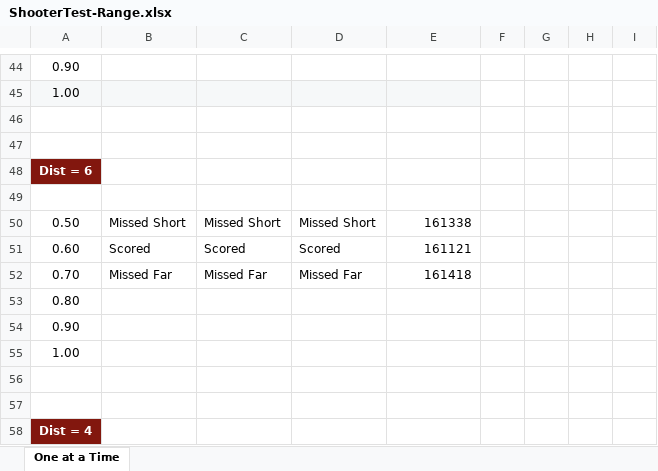
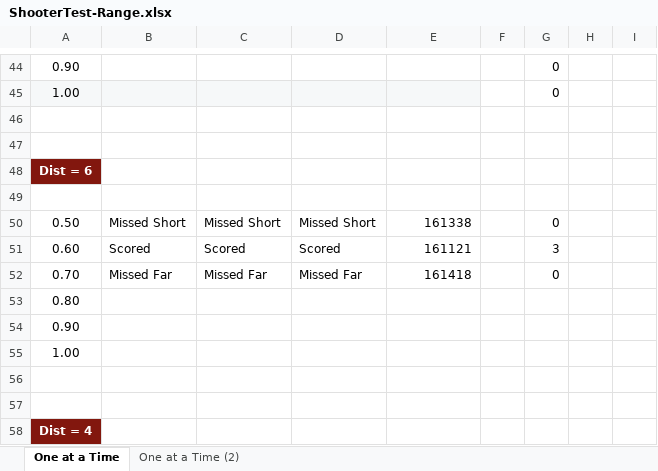
Before and after one commit to radmagnetman/Decode-Data-Analysis-2025-2026, an Excel workbook: Bionic Shooter Range Tests/ShooterTest-Range.xlsx, sheet One at a Time, drawn as a sheet; only a part is shown, gaps mark what is left out; values as stored, in another font and other column widths than the file's, no borders; table styles not drawn; the diff covers the shown part only; the diff names each change by its address in the sheet, - before the commit and + after, or states it on an @@ line.

```diff
--- a/Bionic Shooter Range Tests/ShooterTest-Range.xlsx (sheet One at a Time)
+++ b/Bionic Shooter Range Tests/ShooterTest-Range.xlsx (sheet One at a Time)
+sheet tab: One at a Time (2)
-G44:G45: (empty)
+G44:G45: 0
-G50: (empty)
+G50: 0
-G51: (empty)
+G51: 3
-G52: (empty)
+G52: 0
```
Also changed, not shown: 1 added row, 1 removed row and 39 edited cells elsewhere in this sheet, charts or pictures, 5 other files.
